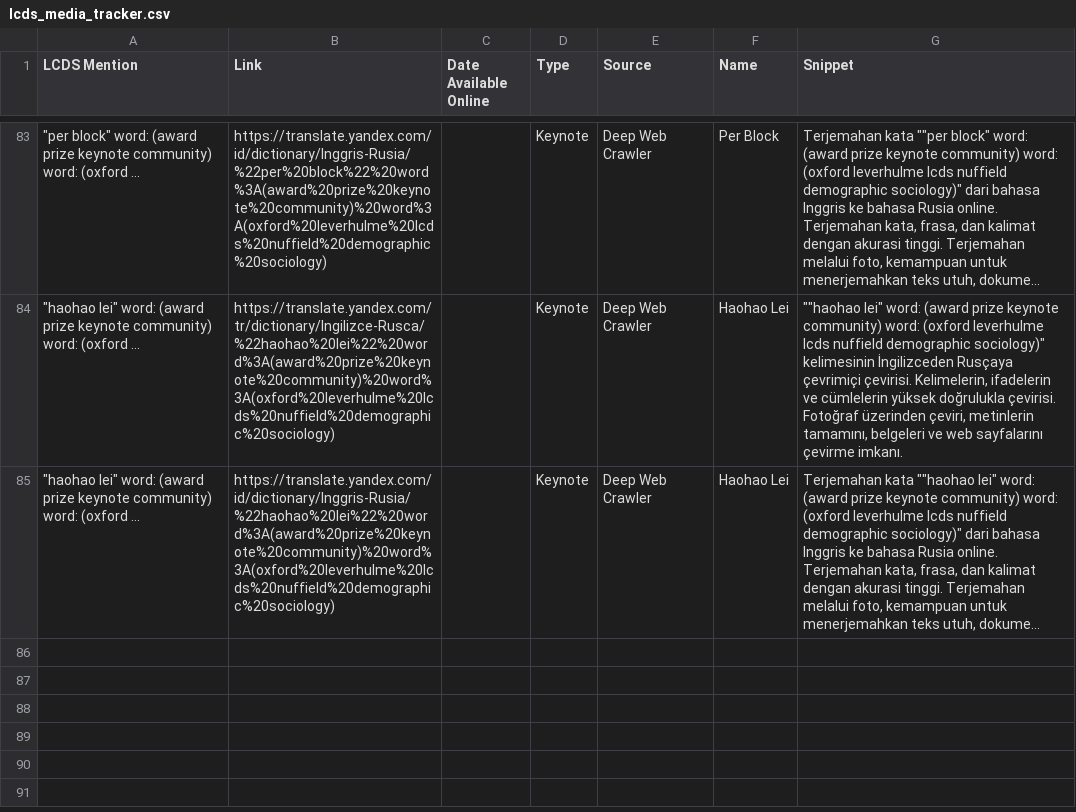
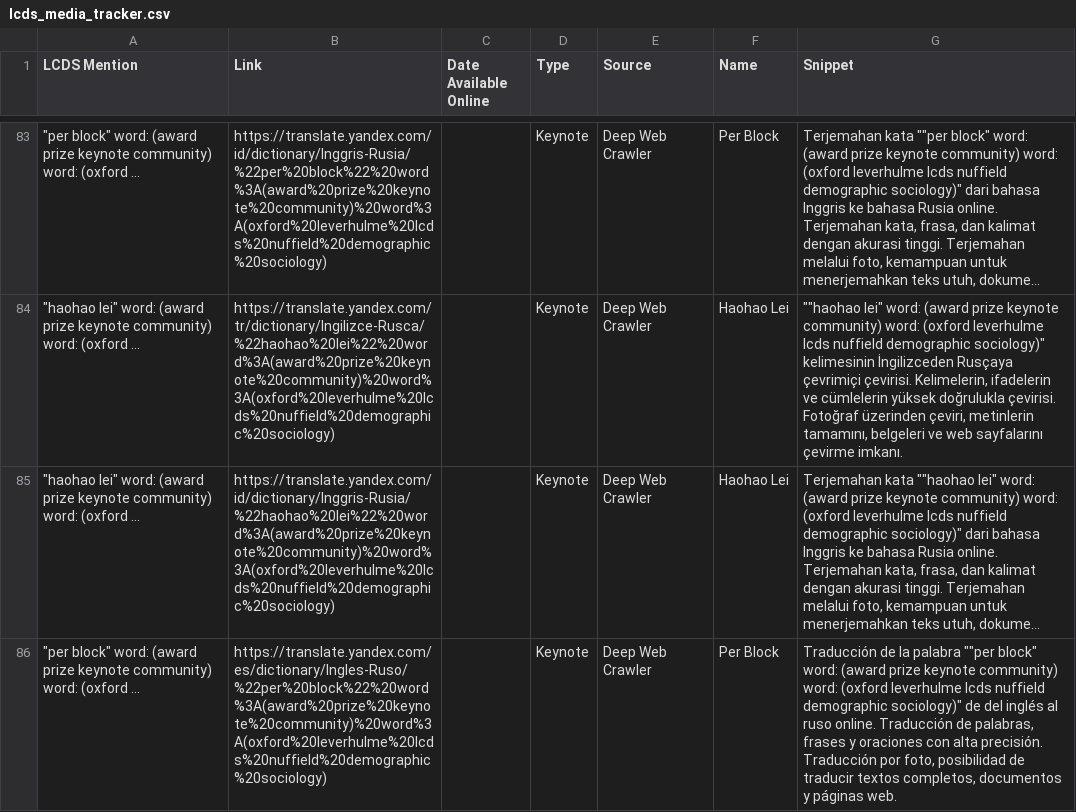
Before and after one commit to shamshxis/lcds-mediatracker, a CSV file: lcds_media_tracker.csv, drawn as a sheet; only a part is shown, gaps mark what is left out; long unchanged cells end in …; the diff names each change by its address in the sheet, - before the commit and + after, or states it on an @@ line.

```diff
--- a/lcds_media_tracker.csv
+++ b/lcds_media_tracker.csv
+row 86: "per block" word: (award prize keynote community) word: (oxford ... | https://translate.yandex.com/es/dictionary/Ingles-Ruso/%22per%20block%22%20word%3A(award%20prize%20keynote%20community)%20word%3A(oxford%20leverhulme%20lcds%20nuffield%20demographic%20sociology) |  | Keynote | Deep Web Crawler | Per Block | Traducción de la palabra ""per block" word: (award prize keynote community) word: (oxford leverhulme lcds nuffield demographic sociology)" de del inglés al ruso online. Traducción de palabras, frases y oraciones con alta precisión. Traducción por foto, posibilidad de traducir textos completos, documentos y páginas web.
```
Also changed, not shown: lcds_media_archive.csv, 1 other file.
